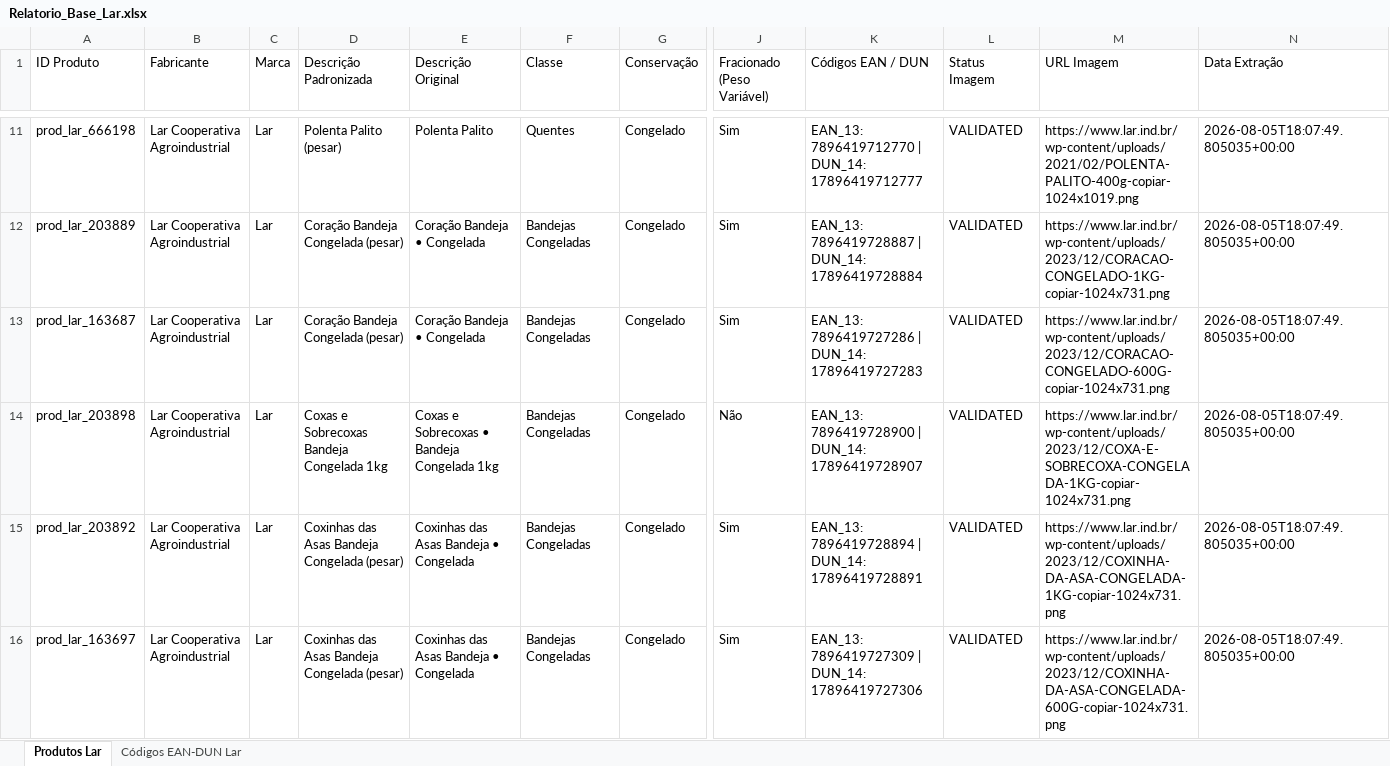
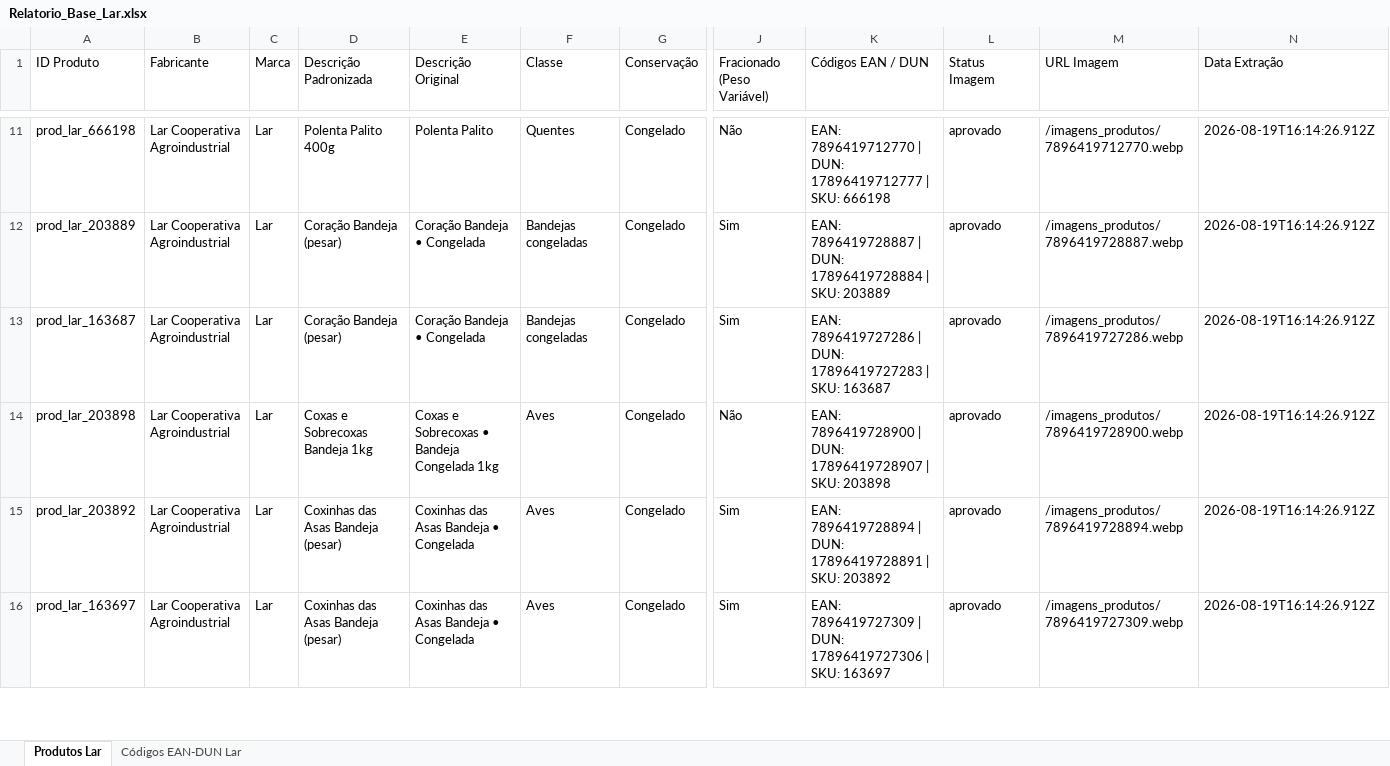
Before and after one commit to NaejBarbosa/paletscan-etl, an Excel workbook: staging/Relatorio_Base_Lar.xlsx, sheet Produtos Lar, drawn as a sheet; only a part is shown, gaps mark what is left out; values as stored, in another font and other column widths than the file's, no borders; the diff covers the shown part only; the diff names each change by its address in the sheet, - before the commit and + after, or states it on an @@ line.

Commit message:
fix(etl): adjust weight extraction for Lar and multi-brand scrapers to prevent false fracionados

```diff
--- a/staging/Relatorio_Base_Lar.xlsx (sheet Produtos Lar)
+++ b/staging/Relatorio_Base_Lar.xlsx (sheet Produtos Lar)
-D11 (Descrição Padronizada): Polenta Palito (pesar)
+D11 (Descrição Padronizada): Polenta Palito 400g
-J11 (Fracionado (Peso Variável)): Sim
+J11 (Fracionado (Peso Variável)): Não
-K11 (Códigos EAN / DUN): EAN_13: 7896419712770 | DUN_14: 17896419712777
+K11 (Códigos EAN / DUN): EAN: 7896419712770 | DUN: 17896419712777 | SKU: 666198
-L11:L16 (Status Imagem): VALIDATED
+L11:L16 (Status Imagem): aprovado
-M11 (URL Imagem): https://www.lar.ind.br/wp-content/uploads/2021/02/POLENTA-PALITO-400g-copiar-1024x1019.png
+M11 (URL Imagem): /imagens_produtos/7896419712770.webp
-N11:N16 (Data Extração): 2026-08-05T18:07:49.805035+00:00
+N11:N16 (Data Extração): 2026-08-19T16:14:26.912Z
-D12:D13 (Descrição Padronizada): Coração Bandeja Congelada (pesar)
+D12:D13 (Descrição Padronizada): Coração Bandeja (pesar)
-F12:F13 (Classe): Bandejas Congeladas
+F12:F13 (Classe): Bandejas congeladas
-K12 (Códigos EAN / DUN): EAN_13: 7896419728887 | DUN_14: 17896419728884
+K12 (Códigos EAN / DUN): EAN: 7896419728887 | DUN: 17896419728884 | SKU: 203889
-M12 (URL Imagem): https://www.lar.ind.br/wp-content/uploads/2023/12/CORACAO-CONGELADO-1KG-copiar-1024x731.png
+M12 (URL Imagem): /imagens_produtos/7896419728887.webp
-K13 (Códigos EAN / DUN): EAN_13: 7896419727286 | DUN_14: 17896419727283
+K13 (Códigos EAN / DUN): EAN: 7896419727286 | DUN: 17896419727283 | SKU: 163687
-M13 (URL Imagem): https://www.lar.ind.br/wp-content/uploads/2023/12/CORACAO-CONGELADO-600G-copiar-1024x731.png
+M13 (URL Imagem): /imagens_produtos/7896419727286.webp
-D14 (Descrição Padronizada): Coxas e Sobrecoxas Bandeja Congelada 1kg
+D14 (Descrição Padronizada): Coxas e Sobrecoxas Bandeja 1kg
-F14:F16 (Classe): Bandejas Congeladas
+F14:F16 (Classe): Aves
-K14 (Códigos EAN / DUN): EAN_13: 7896419728900 | DUN_14: 17896419728907
+K14 (Códigos EAN / DUN): EAN: 7896419728900 | DUN: 17896419728907 | SKU: 203898
-M14 (URL Imagem): https://www.lar.ind.br/wp-content/uploads/2023/12/COXA-E-SOBRECOXA-CONGELADA-1KG-copiar-1024x731.png
+M14 (URL Imagem): /imagens_produtos/7896419728900.webp
-D15:D16 (Descrição Padronizada): Coxinhas das Asas Bandeja Congelada (pesar)
+D15:D16 (Descrição Padronizada): Coxinhas das Asas Bandeja (pesar)
-K15 (Códigos EAN / DUN): EAN_13: 7896419728894 | DUN_14: 17896419728891
+K15 (Códigos EAN / DUN): EAN: 7896419728894 | DUN: 17896419728891 | SKU: 203892
-M15 (URL Imagem): https://www.lar.ind.br/wp-content/uploads/2023/12/COXINHA-DA-ASA-CONGELADA-1KG-copiar-1024x731.png
+M15 (URL Imagem): /imagens_produtos/7896419728894.webp
-K16 (Códigos EAN / DUN): EAN_13: 7896419727309 | DUN_14: 17896419727306
+K16 (Códigos EAN / DUN): EAN: 7896419727309 | DUN: 17896419727306 | SKU: 163697
-M16 (URL Imagem): https://www.lar.ind.br/wp-content/uploads/2023/12/COXINHA-DA-ASA-CONGELADA-600G-copiar-1024x731.png
+M16 (URL Imagem): /imagens_produtos/7896419727309.webp
```
Also changed, not shown: 641 edited cells elsewhere in this sheet, sheet Códigos EAN-DUN Lar, 23 other files.
